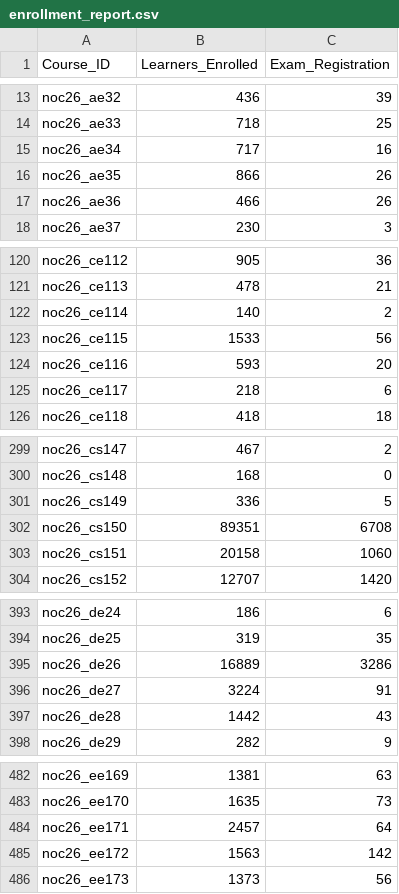
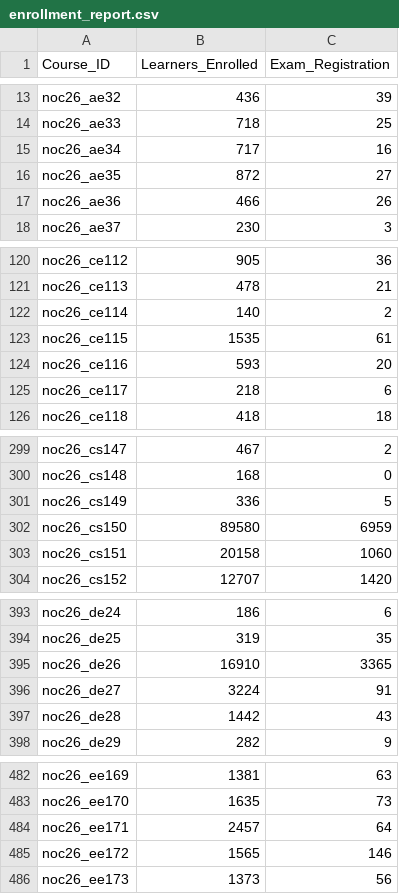
Before and after one commit to 01234santhoshprabhu/count, a CSV file: enrollment_report.csv, drawn as a sheet; only a part is shown, gaps mark what is left out; the diff covers the shown part only.

Commit message:
Auto refresh live dashboard data

```diff
--- a/enrollment_report.csv
+++ b/enrollment_report.csv
@@ -15,3 +15,3 @@ noc26_ae33,718,25
 noc26_ae34,717,16
-noc26_ae35,866,26
+noc26_ae35,872,27
 noc26_ae36,466,26
@@ -122,3 +122,3 @@ noc26_ce113,478,21
 noc26_ce114,140,2
-noc26_ce115,1533,56
+noc26_ce115,1535,61
 noc26_ce116,593,20
@@ -301,3 +301,3 @@ noc26_cs148,168,0
 noc26_cs149,336,5
-noc26_cs150,89351,6708
+noc26_cs150,89580,6959
 noc26_cs151,20158,1060
@@ -394,3 +394,3 @@ noc26_de24,186,6
 noc26_de25,319,35
-noc26_de26,16889,3286
+noc26_de26,16910,3365
 noc26_de27,3224,91
@@ -484,3 +484,3 @@ noc26_ee170,1635,73
 noc26_ee171,2457,64
-noc26_ee172,1563,142
+noc26_ee172,1565,146
 noc26_ee173,1373,56
```
Also changed, not shown: 9 edited cells elsewhere in this file, 1 other file.
